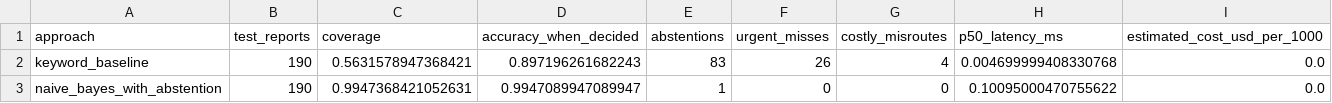
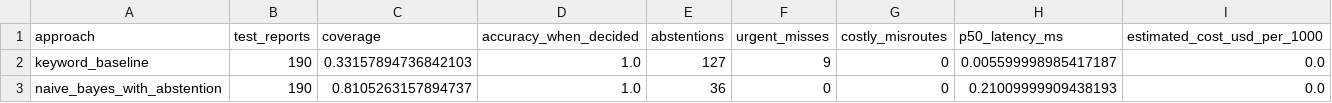
Before and after one commit to johanuntawidjaja-source/lantern-triage, a CSV file: evaluation/results.csv, drawn as a sheet.

Commit message:
Apply independent review and harden evaluation

```diff
--- a/evaluation/results.csv
+++ b/evaluation/results.csv
@@ -1,3 +1,3 @@
 approach,test_reports,coverage,accuracy_when_decided,abstentions,urgent_misses,costly_misroutes,p50_latency_ms,estimated_cost_usd_per_1000
-keyword_baseline,190,0.5631578947368421,0.897196261682243,83,26,4,0.004699999408330768,0.0
-naive_bayes_with_abstention,190,0.9947368421052631,0.9947089947089947,1,0,0,0.10095000470755622,0.0
+keyword_baseline,190,0.33157894736842103,1.0,127,9,0,0.005599998985417187,0.0
+naive_bayes_with_abstention,190,0.8105263157894737,1.0,36,0,0,0.21009999909438193,0.0
```
Also changed, not shown: 27 other files.
